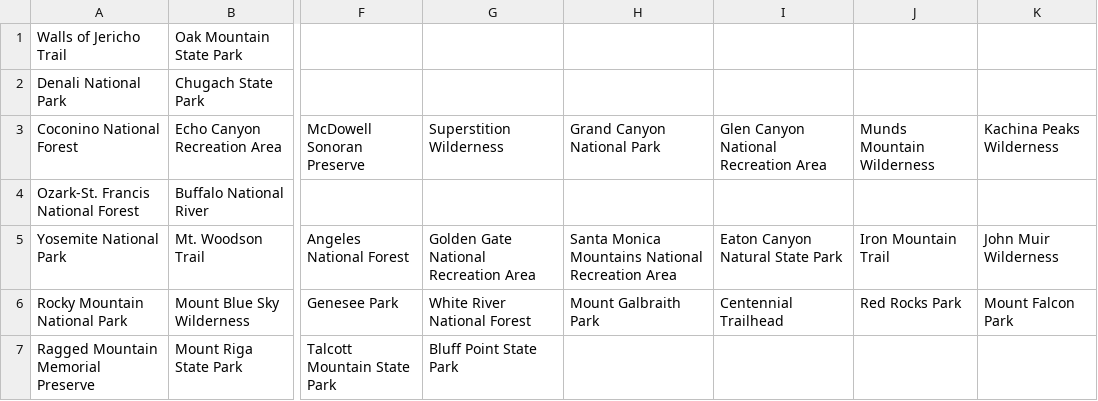
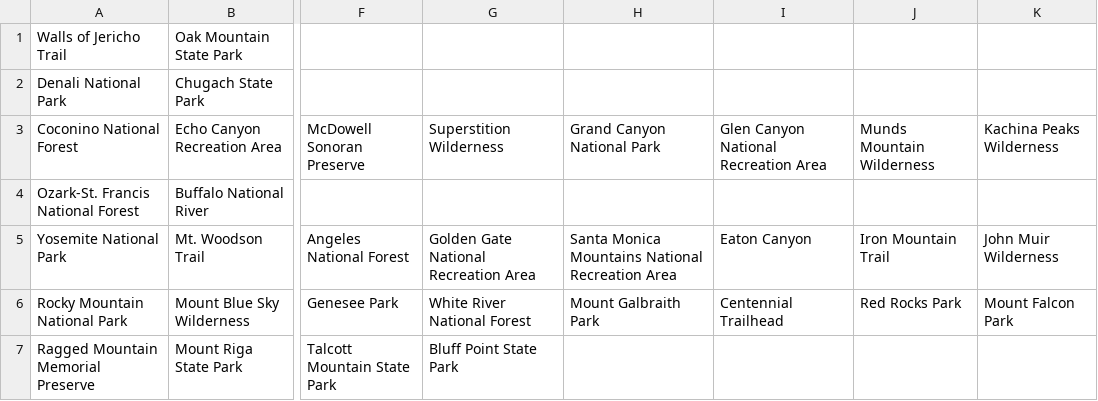
Before and after one commit to akhilb1644/twentyTimeProject, a CSV file: hiking.csv, drawn as a sheet; only a part is shown, gaps mark what is left out; the diff names each change by its address in the sheet, - before the commit and + after, or states it on an @@ line.

Commit message:
Update hiking.csv

```diff
--- a/hiking.csv
+++ b/hiking.csv
-I5: Eaton Canyon Natural State Park
+I5: Eaton Canyon
```
